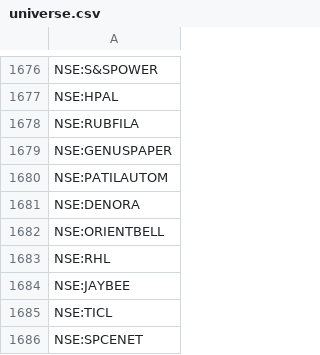
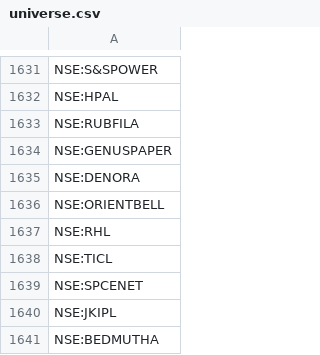
Before and after one commit to Monk-Trader/momentum, a CSV file: resources/universe.csv, drawn as a sheet; only a part is shown, gaps mark what is left out; the shorter side is filled out with more unchanged rows; the diff covers the shown part only.

```diff
--- a/resources/universe.csv
+++ b/resources/universe.csv
@@ -1679,3 +1634,2 @@ NSE:RUBFILA
 NSE:GENUSPAPER
-NSE:PATILAUTOM
 NSE:DENORA
@@ -1683,3 +1637,2 @@ NSE:ORIENTBELL
 NSE:RHL
-NSE:JAYBEE
 NSE:TICL
```
Also changed, not shown: 98 removed rows elsewhere in this file.
